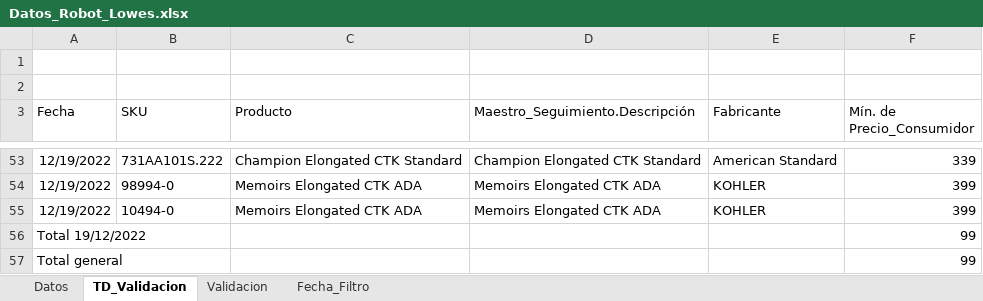
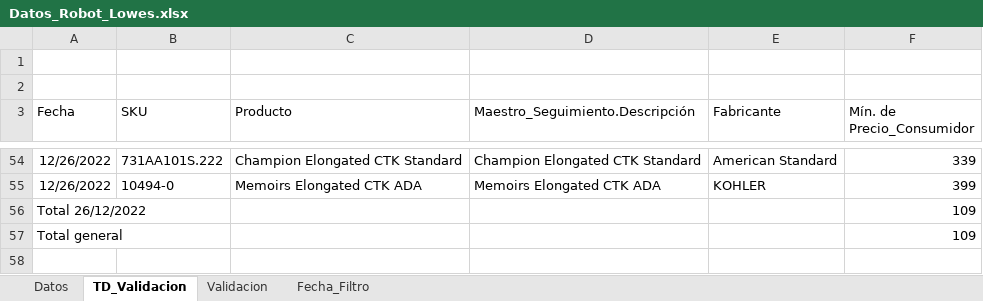
Before and after one commit to cajpardoma/Datos-Robot, an Excel workbook: Datos_Robot_Lowes.xlsx, sheet TD_Validacion, drawn as a sheet; only a part is shown, gaps mark what is left out; values as stored, in another font and other column widths than the file's, no borders; removed rows and columns are numbered as before the commit, all else as after; the diff covers the shown part only; the diff names each change by its address in the sheet, - before the commit and + after, or states it on an @@ line.

```diff
--- a/Datos_Robot_Lowes.xlsx (sheet TD_Validacion)
+++ b/Datos_Robot_Lowes.xlsx (sheet TD_Validacion)
-A54 (Fecha): 12/19/2022
+A54 (Fecha): 12/26/2022
-row 54: 12/19/2022 | 98994-0 | Memoirs Elongated CTK ADA | Memoirs Elongated CTK ADA | KOHLER | 399
-A55 (Fecha): 12/19/2022
+A55 (Fecha): 12/26/2022
-row 56: Total 19/12/2022 |  |  |  |  | 99
-row 57: Total general |  |  |  |  | 99
+row 56: Total 26/12/2022 |  |  |  |  | 109
+row 57: Total general |  |  |  |  | 109
```
Also changed, not shown: 2 added rows, 1 removed row and 49 edited cells elsewhere in this sheet, sheet Datos, sheet Validacion, sheet Fecha_Filtro, 3 other files.
